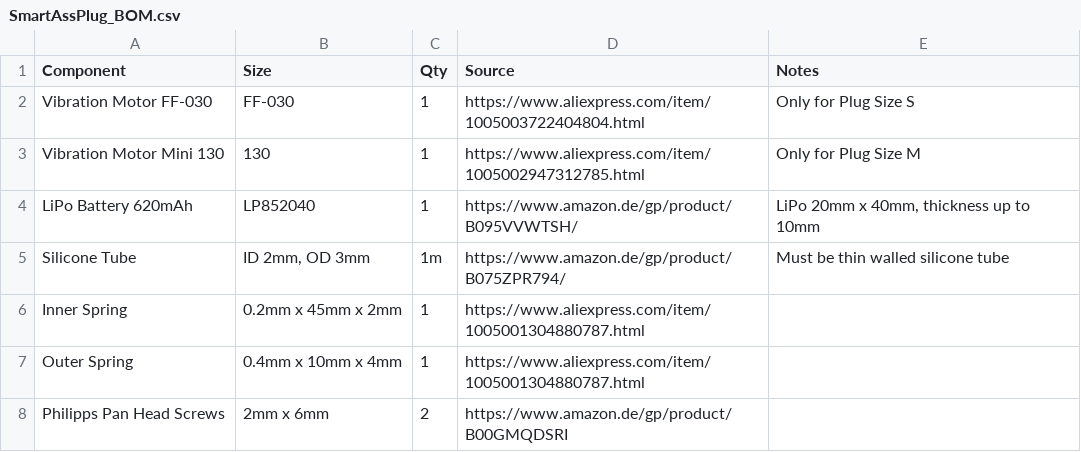
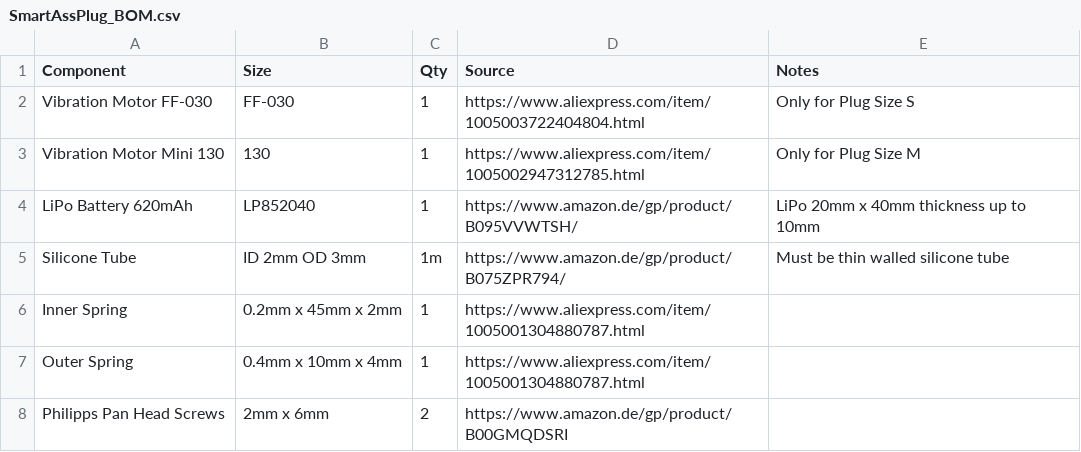
Before and after one commit to theelims/SmartAssPlug, a CSV file: hardware/SmartAssPlug_BOM.csv, drawn as a sheet.

Commit message:
CSV Syntax

```diff
--- a/hardware/SmartAssPlug_BOM.csv
+++ b/hardware/SmartAssPlug_BOM.csv
@@ -3,4 +3,4 @@ Vibration Motor FF-030;FF-030;1;https://www.aliexpress.com/item/1005003722404804
 Vibration Motor Mini 130;130;1;https://www.aliexpress.com/item/1005002947312785.html;Only for Plug Size M
-LiPo Battery 620mAh;LP852040;1;https://www.amazon.de/gp/product/B095VVWTSH/;LiPo 20mm x 40mm, thickness up to 10mm
-Silicone Tube;ID 2mm, OD 3mm;1m;https://www.amazon.de/gp/product/B075ZPR794/;Must be thin walled silicone tube
+LiPo Battery 620mAh;LP852040;1;https://www.amazon.de/gp/product/B095VVWTSH/;LiPo 20mm x 40mm thickness up to 10mm
+Silicone Tube;ID 2mm OD 3mm;1m;https://www.amazon.de/gp/product/B075ZPR794/;Must be thin walled silicone tube
 Inner Spring;0.2mm x 45mm x 2mm;1;https://www.aliexpress.com/item/1005001304880787.html;
```
